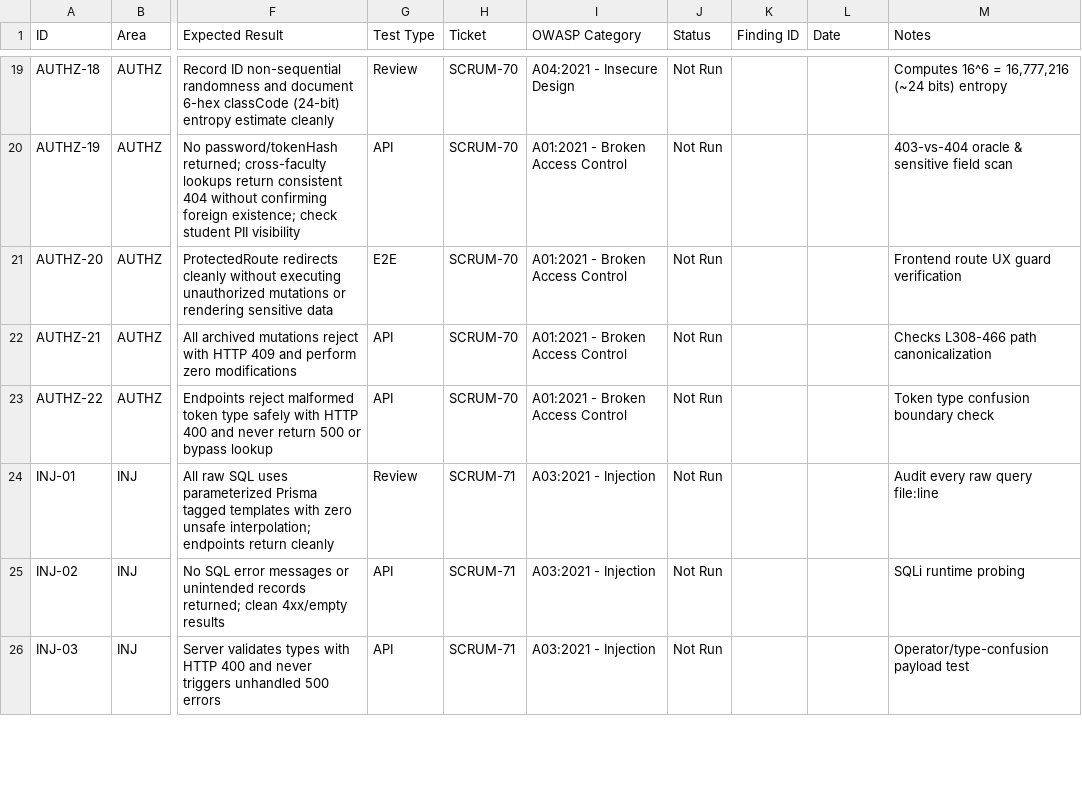
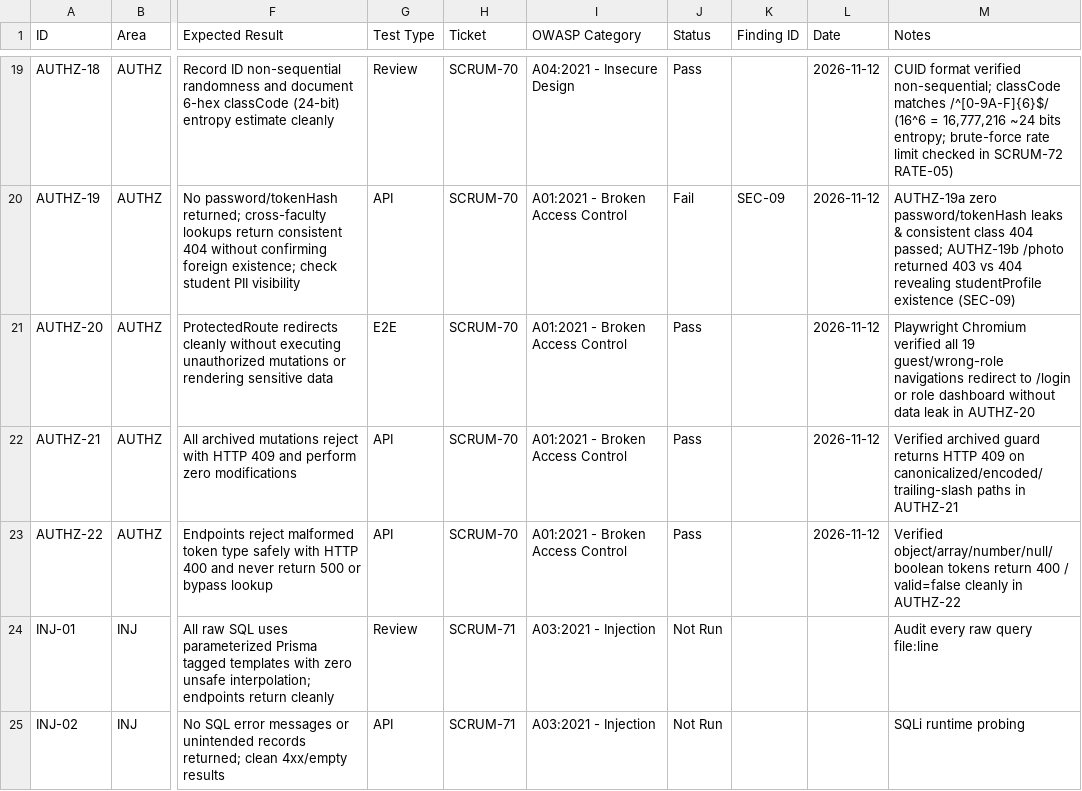
Before and after one commit to wayne-xfx/ClassDex, a CSV file: docs/testing/security/SECURITY_TEST_CASES.csv, drawn as a sheet; only a part is shown, gaps mark what is left out; the shorter side is filled out with more unchanged rows; the diff covers the shown part only; the diff names each change by its address in the sheet, - before the commit and + after, or states it on an @@ line.

Commit message:
test(security): SCRUM-70 authorization and data isolation suite and findings

```diff
--- a/docs/testing/security/SECURITY_TEST_CASES.csv
+++ b/docs/testing/security/SECURITY_TEST_CASES.csv
-J19 (Status): Not Run
+J19 (Status): Pass
-L19:L23 (Date): (empty)
+L19:L23 (Date): 2026-11-12
-M19 (Notes): Computes 16^6 = 16,777,216 (~24 bits) entropy
+M19 (Notes): CUID format verified non-sequential; classCode matches /^[0-9A-F]{6}$/ (16^6 = 16,777,216 ~24 bits entropy; brute-force rate limit checked in SCRUM-72 RATE-05)
-J20 (Status): Not Run
+J20 (Status): Fail
-K20 (Finding ID): (empty)
+K20 (Finding ID): SEC-09
-M20 (Notes): 403-vs-404 oracle & sensitive field scan
+M20 (Notes): AUTHZ-19a zero password/tokenHash leaks & consistent class 404 passed; AUTHZ-19b /photo returned 403 vs 404 revealing studentProfile existence (SEC-09)
-J21:J23 (Status): Not Run
+J21:J23 (Status): Pass
-M21 (Notes): Frontend route UX guard verification
+M21 (Notes): Playwright Chromium verified all 19 guest/wrong-role navigations redirect to /login or role dashboard without data leak in AUTHZ-20
-M22 (Notes): Checks L308-466 path canonicalization
+M22 (Notes): Verified archived guard returns HTTP 409 on canonicalized/encoded/trailing-slash paths in AUTHZ-21
-M23 (Notes): Token type confusion boundary check
+M23 (Notes): Verified object/array/number/null/boolean tokens return 400 / valid=false cleanly in AUTHZ-22
```
Also changed, not shown: 58 edited cells elsewhere in this file, 6 other files.
